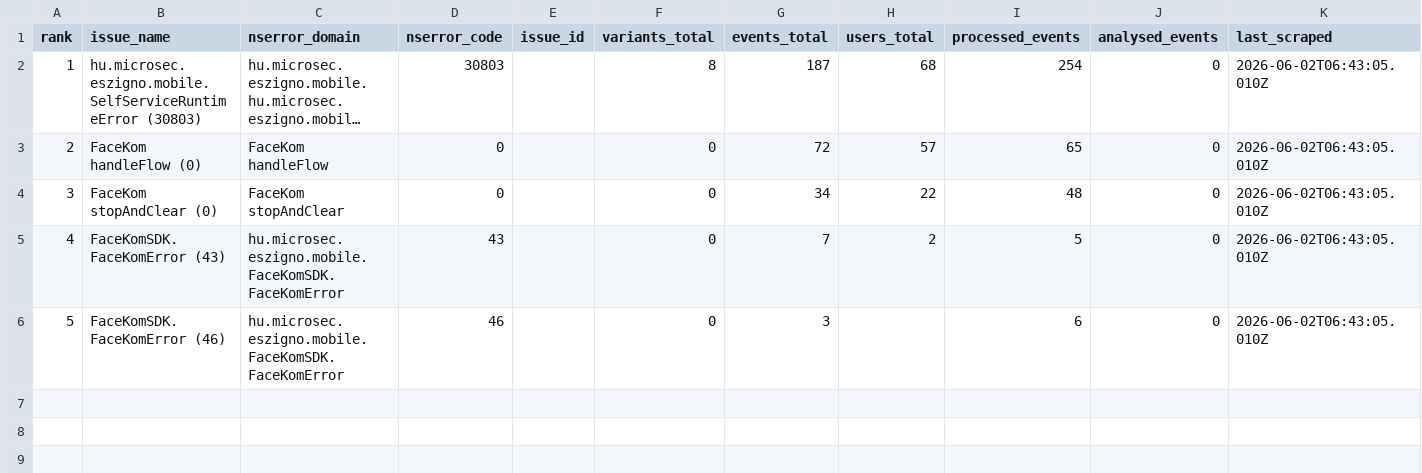
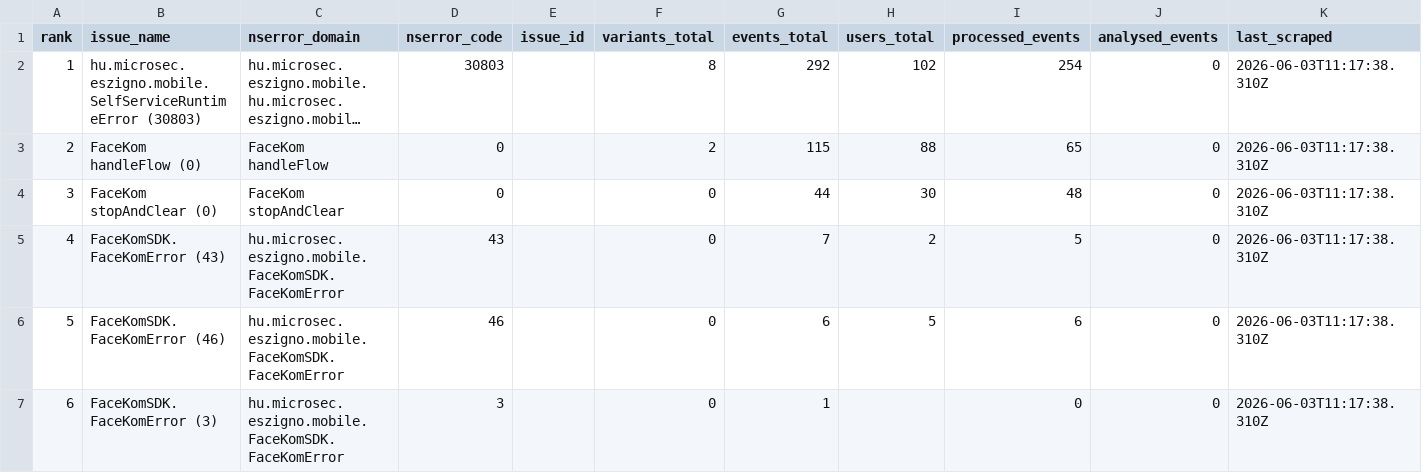
Before and after one commit to glizik/GFK, a CSV file: data/issues_3.7.1.csv, drawn as a sheet; long unchanged cells end in …; the diff names each change by its address in the sheet, - before the commit and + after, or states it on an @@ line.

```diff
--- a/data/issues_3.7.1.csv
+++ b/data/issues_3.7.1.csv
-G2 (events_total): 187
+G2 (events_total): 292
-H2 (users_total): 68
+H2 (users_total): 102
-K2:K6 (last_scraped): 2026-06-02T06:43:05.010Z
+K2:K6 (last_scraped): 2026-06-03T11:17:38.310Z
-F3 (variants_total): 0
+F3 (variants_total): 2
-G3 (events_total): 72
+G3 (events_total): 115
-H3 (users_total): 57
+H3 (users_total): 88
-G4 (events_total): 34
+G4 (events_total): 44
-H4 (users_total): 22
+H4 (users_total): 30
-G6 (events_total): 3
+G6 (events_total): 6
-H6 (users_total): (empty)
+H6 (users_total): 5
+row 7: 6 | FaceKomSDK.FaceKomError (3) | hu.microsec.eszigno.mobile.FaceKomSDK.FaceKomError | 3 |  | 0 | 1 |  | 0 | 0 | 2026-06-03T11:17:38.310Z
```
Also changed, not shown: data/issues_3.7.0.csv.
